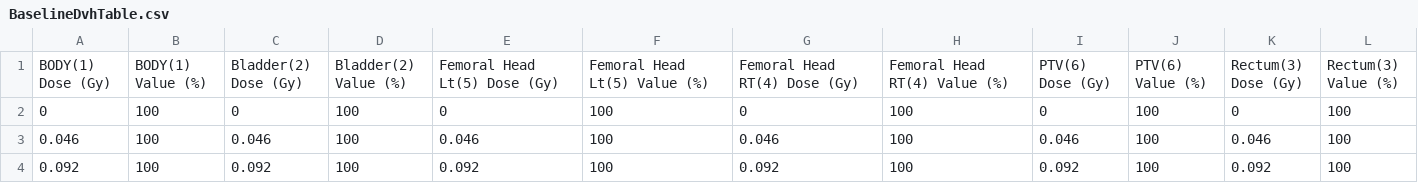
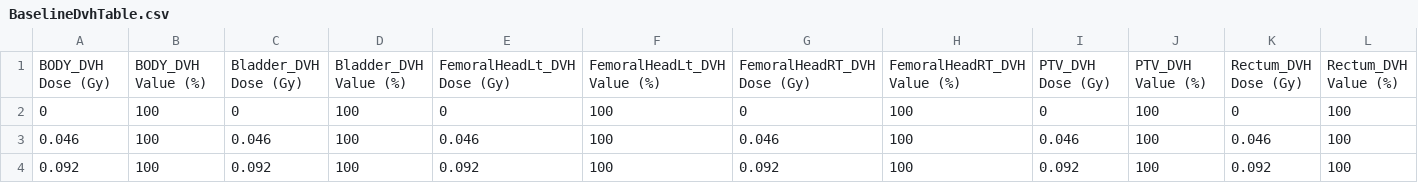
Before and after one commit to SlicerRt/SlicerRT, a CSV file: DoseVolumeHistogram/Testing/Data/Baseline_EclipseProstate_Eclipse/BaselineDvhTable.csv, drawn as a sheet; only a part is shown.

Commit message:
Re #94: DVH tables now contain all zeros for comparison; Baselines contain all zeros; Max dose for the whole volume is used for gamma computation; Structure volumes are now saved to DVH CSV
git-svn-id: https://subversion.assembla.com/svn/slicerrt/trunk/SlicerRt/src@223 25a7314f-c4c8-4314-9936-a25f8480a772

```diff
--- a/DoseVolumeHistogram/Testing/Data/Baseline_EclipseProstate_Eclipse/BaselineDvhTable.csv
+++ b/DoseVolumeHistogram/Testing/Data/Baseline_EclipseProstate_Eclipse/BaselineDvhTable.csv
@@ -1,2 +1,2 @@
-BODY(1) Dose (Gy),BODY(1) Value (%),Bladder(2) Dose (Gy),Bladder(2) Value (%),Femoral Head Lt(5) Dose (Gy),Femoral Head Lt(5) Value (%),Femoral Head RT(4) Dose (Gy),Femoral Head RT(4) Value (%),PTV(6) Dose (Gy),PTV(6) Value (%),Rectum(3) Dose (Gy),Rectum(3) Value (%)
+BODY_DVH Dose (Gy),BODY_DVH Value (%),Bladder_DVH Dose (Gy),Bladder_DVH Value (%),FemoralHeadLt_DVH Dose (Gy),FemoralHeadLt_DVH Value (%),FemoralHeadRT_DVH Dose (Gy),FemoralHeadRT_DVH Value (%),PTV_DVH Dose (Gy),PTV_DVH Value (%),Rectum_DVH Dose (Gy),Rectum_DVH Value (%),
 0,100,0,100,0,100,0,100,0,100,0,100
```
Also changed, not shown: DoseVolumeHistogram/Testing/Data/Baseline_EclipseBreast_CERR/BaselineDvhTable.csv, 7 other files.
